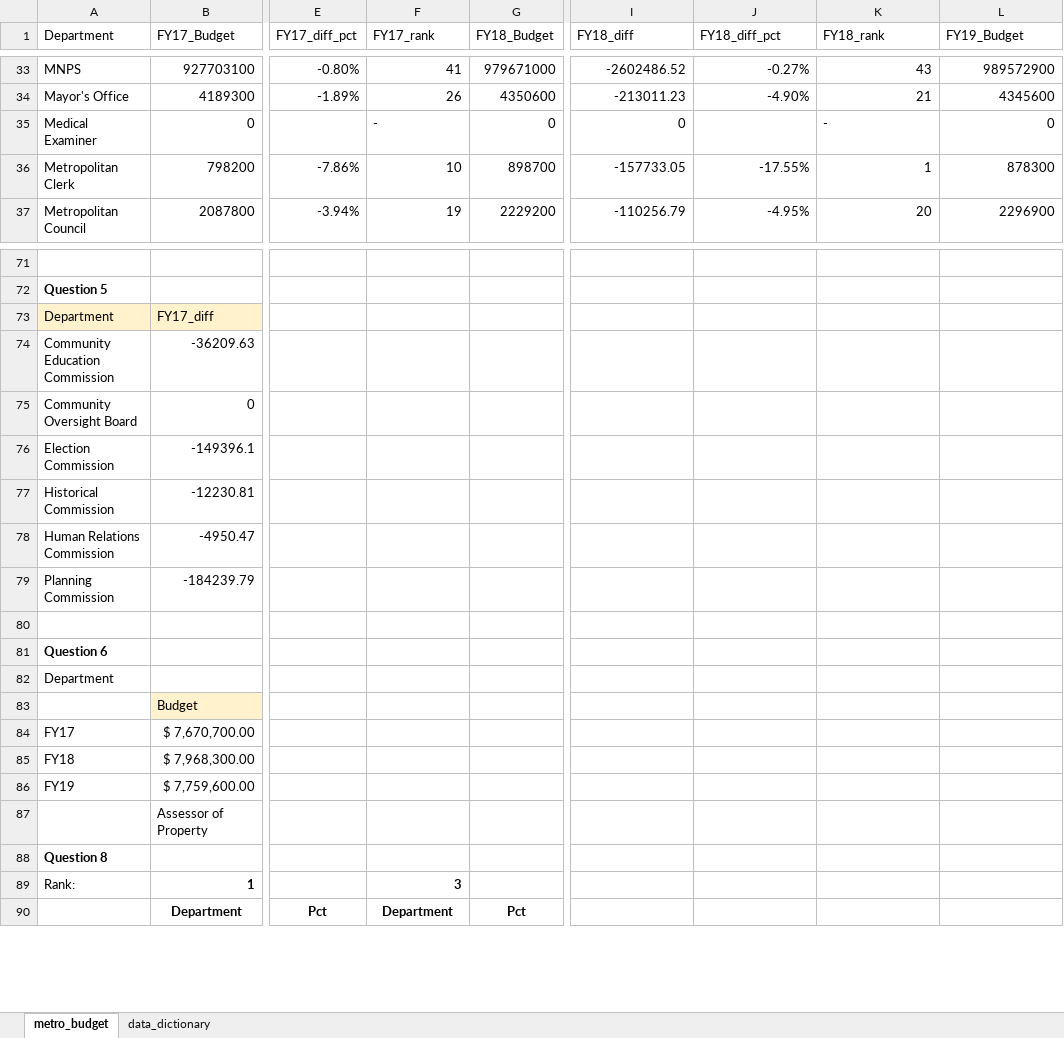
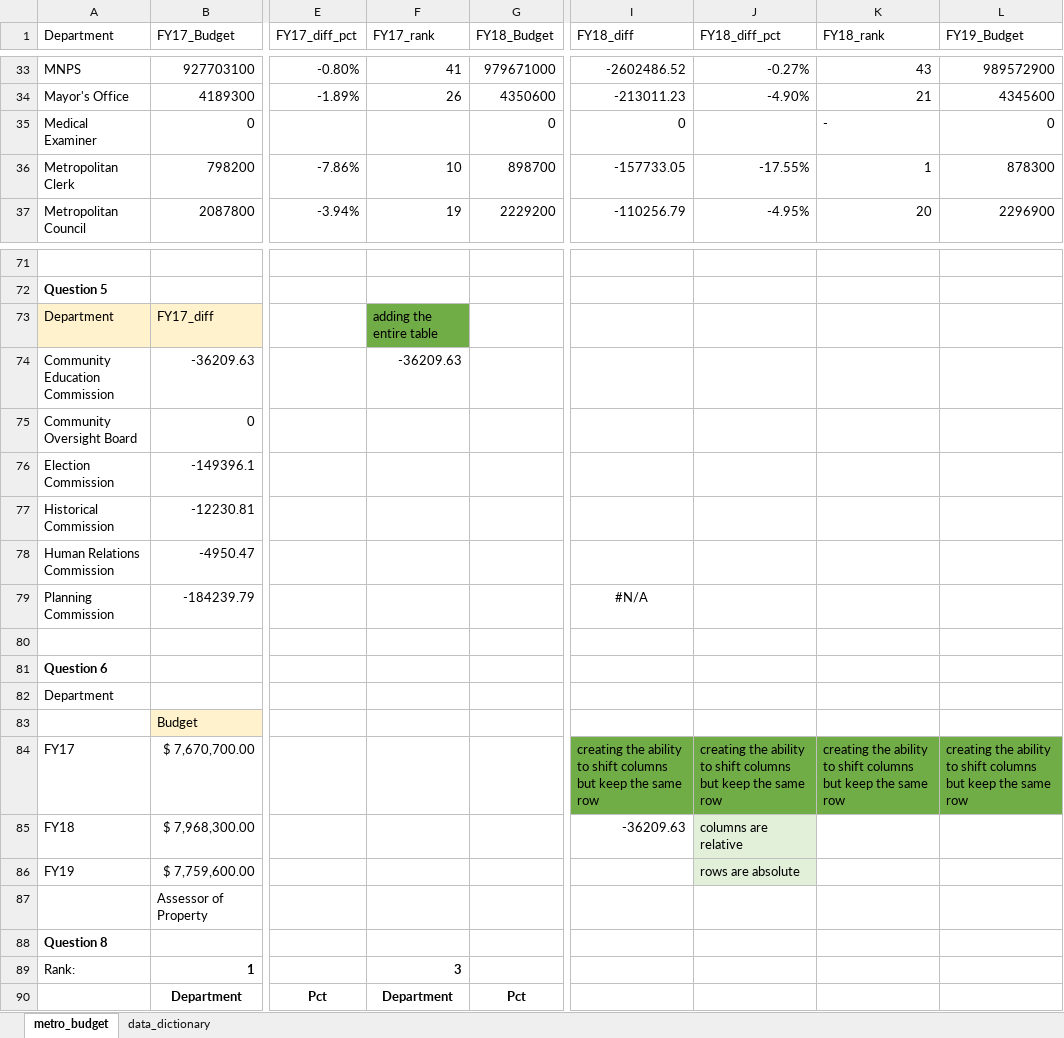
Before and after one commit to NSS-Data-Analytics-Cohort-15/lookups-exercise-BrittanyRussell-15, an Excel workbook: metro_budget_exercise.xlsx, sheet metro_budget, drawn as a sheet; only a part is shown, gaps mark what is left out; values as stored, in another font and other column widths than the file's, no borders; charts and pictures not drawn; the diff names each change by its address in the sheet, - before the commit and + after, or states it on an @@ line.

Commit message:
ASSIGNMENT 3 REVIEWED

```diff
--- a/metro_budget_exercise.xlsx (sheet metro_budget)
+++ b/metro_budget_exercise.xlsx (sheet metro_budget)
-F35 (FY17_rank): -
+F35 (FY17_rank): (empty)
-F73 (FY17_rank): (empty)
+F73 (FY17_rank): adding the entire table
-F73 fill: none
+F73 fill: #70AD47
-F74 (FY17_rank): (empty)
+F74 (FY17_rank): -36209.63
-I79 (FY18_diff): (empty)
+I79 (FY18_diff): #N/A
-I84 (FY18_diff): (empty)
+I84 (FY18_diff): creating the ability to shift columns but keep the same row
-I84:L84 fill: none
+I84:L84 fill: #70AD47
-J84 (FY18_diff_pct): (empty)
+J84 (FY18_diff_pct): creating the ability to shift columns but keep the same row
-K84 (FY18_rank): (empty)
+K84 (FY18_rank): creating the ability to shift columns but keep the same row
-L84 (FY19_Budget): (empty)
+L84 (FY19_Budget): creating the ability to shift columns but keep the same row
-I85 (FY18_diff): (empty)
+I85 (FY18_diff): -36209.63
-J85 (FY18_diff_pct): (empty)
+J85 (FY18_diff_pct): columns are relative
-J85:J86 fill: none
+J85:J86 fill: #E2F0D9
-J86 (FY18_diff_pct): (empty)
+J86 (FY18_diff_pct): rows are absolute
```
Also changed, not shown: charts or pictures.
